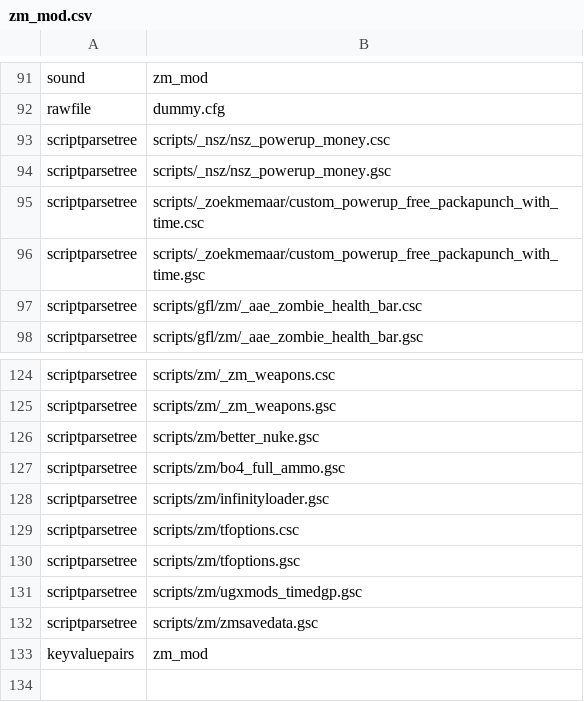
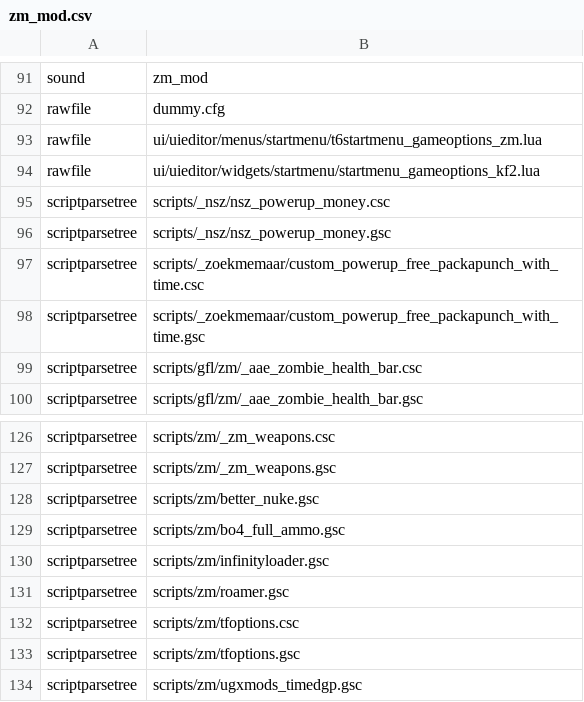
Before and after one commit to Loyalists/gflt7, a CSV file: mods/gfl/zone_source/all/assetlist/zm_mod.csv, drawn as a sheet; only a part is shown, gaps mark what is left out; the shorter side is filled out with more unchanged rows; the diff names each change by its address in the sheet, - before the commit and + after, or states it on an @@ line.

```diff
--- a/mods/gfl/zone_source/all/assetlist/zm_mod.csv
+++ b/mods/gfl/zone_source/all/assetlist/zm_mod.csv
+row 93: rawfile | ui/uieditor/menus/startmenu/t6startmenu_gameoptions_zm.lua
+row 94: rawfile | ui/uieditor/widgets/startmenu/startmenu_gameoptions_kf2.lua
+row 131: scriptparsetree | scripts/zm/roamer.gsc
```
Also changed, not shown: mods/gfl/zone_source/all/assetinfo/core_mod.csv, mods/gfl/zone_source/all/assetinfo/zm_mod.csv, 57 other files.
